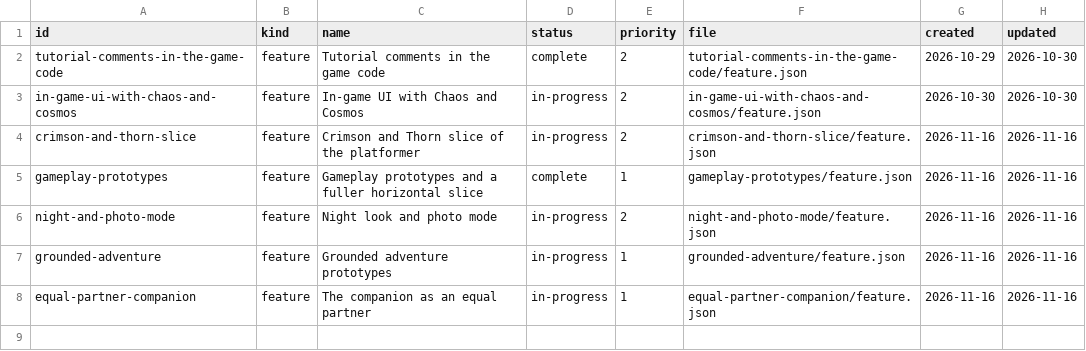
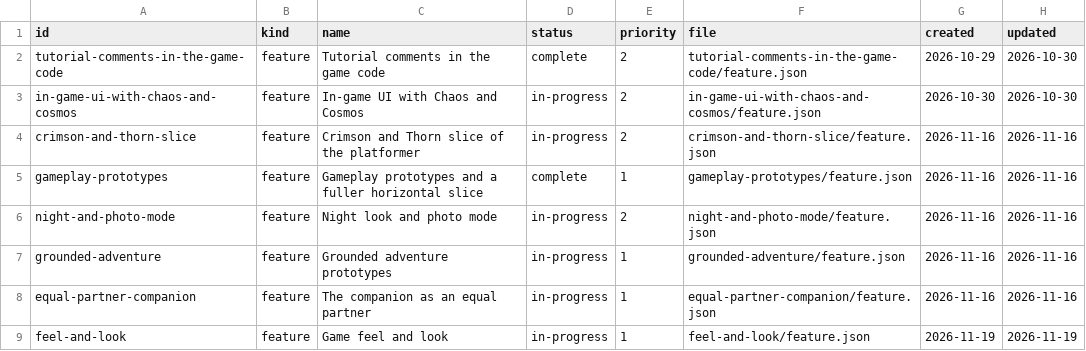
Before and after one commit to DeanWilsonDev/lantern, a CSV file: docs/kanban/platformer-game/_index.csv, drawn as a sheet; the diff names each change by its address in the sheet, - before the commit and + after, or states it on an @@ line.

```diff
--- a/docs/kanban/platformer-game/_index.csv
+++ b/docs/kanban/platformer-game/_index.csv
+row 9: feel-and-look | feature | Game feel and look | in-progress | 1 | feel-and-look/feature.json | 2026-11-19 | 2026-11-19
```
Also changed, not shown: 11 other files.
